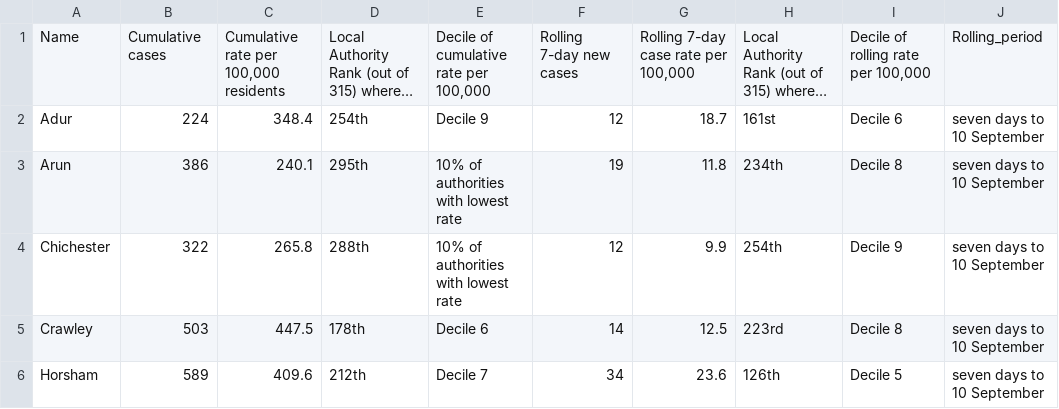
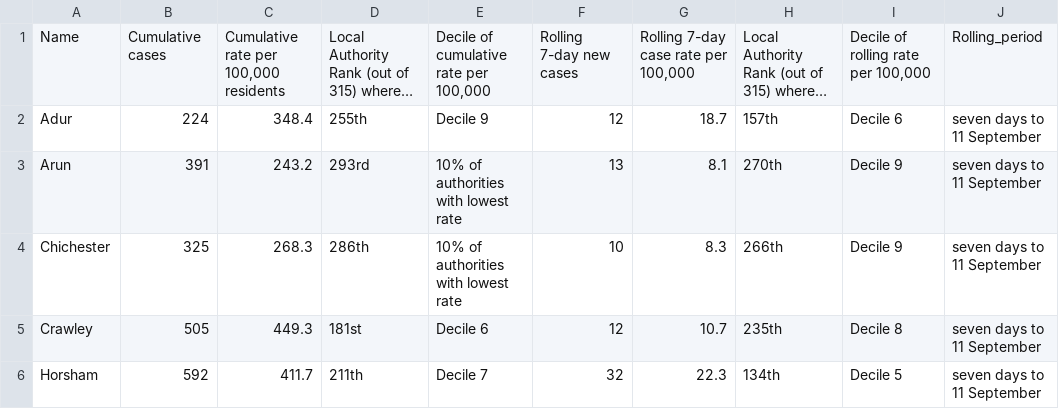
Before and after one commit to psychty/wsx_covid_datapack_public, a CSV file: Outputs/ltla_rate_wsx.csv, drawn as a sheet; only a part is shown; long unchanged cells end in …; the diff covers the shown part only; the diff names each change by its address in the sheet, - before the commit and + after, or states it on an @@ line.

```diff
--- a/Outputs/ltla_rate_wsx.csv
+++ b/Outputs/ltla_rate_wsx.csv
-D2: 254th
+D2: 255th
-H2: 161st
+H2: 157th
-J2:J6: seven days to 10 September
+J2:J6: seven days to 11 September
-B3: 386
+B3: 391
-C3: 240.1
+C3: 243.2
-D3: 295th
+D3: 293rd
-F3: 19
+F3: 13
-G3: 11.8
+G3: 8.1
-H3: 234th
+H3: 270th
-I3: Decile 8
+I3: Decile 9
-B4: 322
+B4: 325
-C4: 265.8
+C4: 268.3
-D4: 288th
+D4: 286th
-F4: 12
+F4: 10
-G4: 9.9
+G4: 8.3
-H4: 254th
+H4: 266th
-B5: 503
+B5: 505
-C5: 447.5
+C5: 449.3
-D5: 178th
+D5: 181st
-F5: 14
+F5: 12
-G5: 12.5
+G5: 10.7
-H5: 223rd
+H5: 235th
-B6: 589
+B6: 592
-C6: 409.6
+C6: 411.7
-D6: 212th
+D6: 211th
-F6: 34
+F6: 32
-G6: 23.6
+G6: 22.3
-H6: 126th
+H6: 134th
```
Also changed, not shown: 20 edited cells elsewhere in this file, Outputs/utla_rate_wsx.csv, 31 other files.
